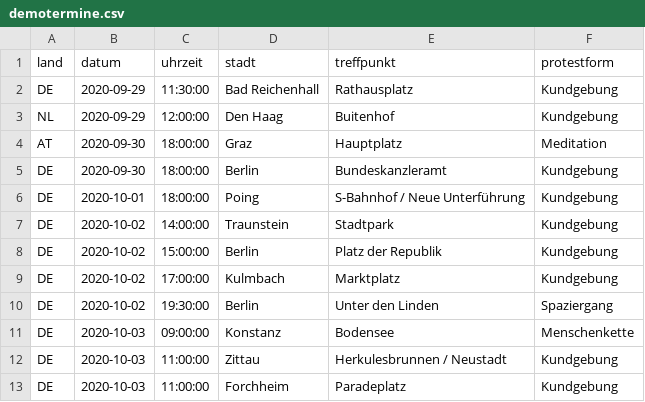
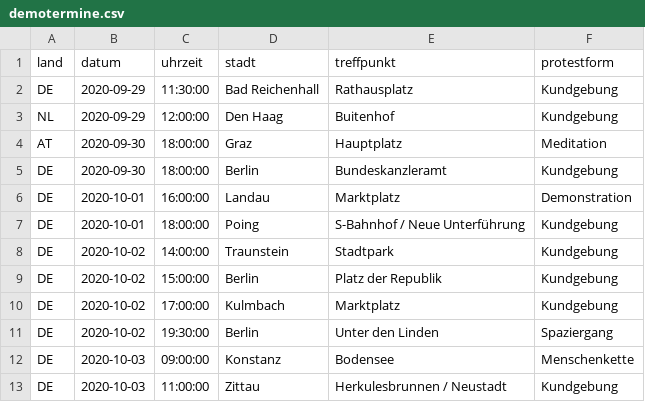
Before and after one commit to anonymous-tld/m.terminkalender.top, a CSV file: _data/demotermine.csv, drawn as a sheet; only a part is shown; the shorter side is filled out with more unchanged rows; the diff names each change by its address in the sheet, - before the commit and + after, or states it on an @@ line.

Commit message:
Update demotermine.csv from https://demo.terminkalender.top/demotermine.csv

```diff
--- a/_data/demotermine.csv
+++ b/_data/demotermine.csv
+row 6: DE | 2020-10-01 | 16:00:00 | Landau | Marktplatz | Demonstration
```
